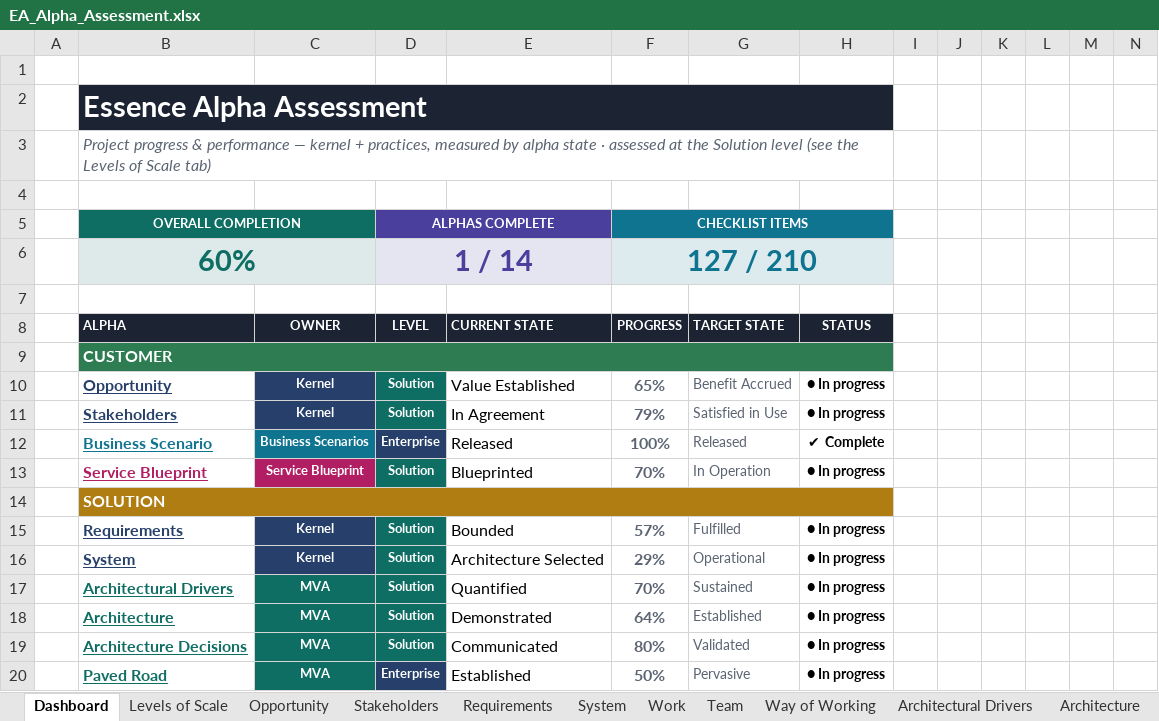
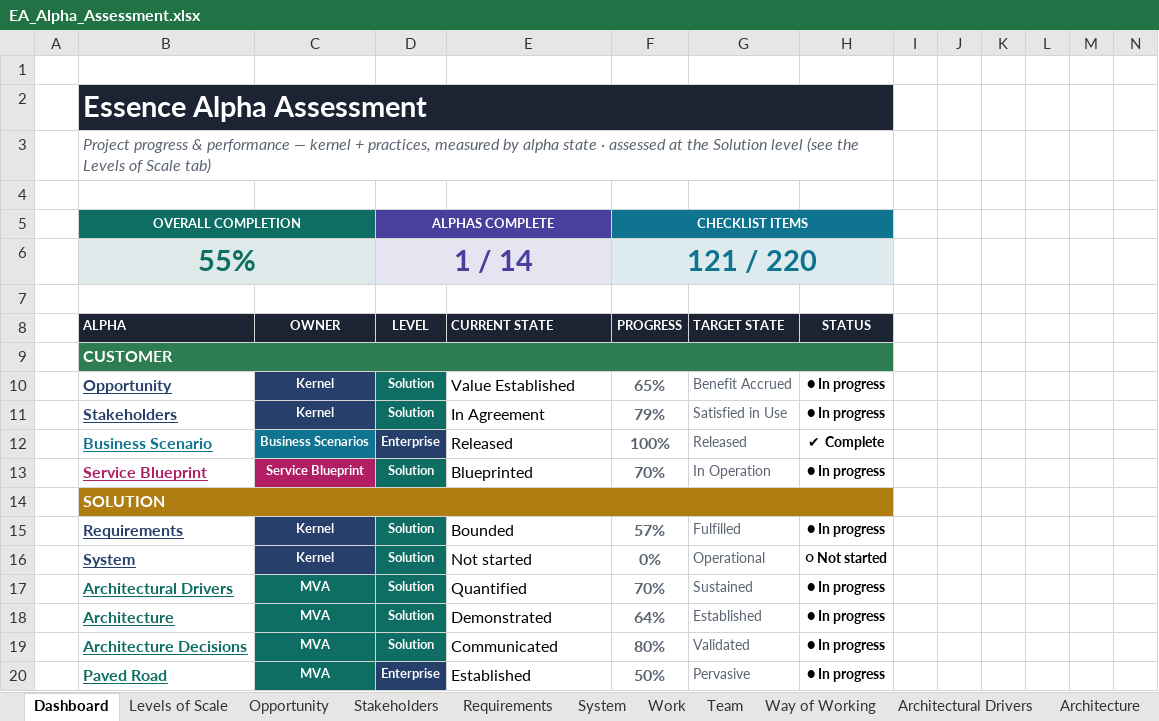
Before and after one commit to hietkamp/hietkamp.github.io, an Excel workbook: essence/EA_Alpha_Assessment.xlsx, sheet Dashboard, drawn as a sheet; only a part is shown; values as stored, in another font and other column widths than the file's, no borders; conditional formats not drawn; the diff names each change by its address in the sheet, - before the commit and + after, or states it on an @@ line.

```diff
--- a/essence/EA_Alpha_Assessment.xlsx (sheet Dashboard)
+++ b/essence/EA_Alpha_Assessment.xlsx (sheet Dashboard)
-B6 (ALPHA): 60%
+B6 (ALPHA): 55%
-F6 (PROGRESS): 127 / 210
+F6 (PROGRESS): 121 / 220
-E16 (CURRENT STATE): Architecture Selected
+E16 (CURRENT STATE): Not started
-F16 (PROGRESS): 29%
+F16 (PROGRESS): 0%
-H16 (STATUS): ● In progress
+H16 (STATUS): ○ Not started
```
Also changed, not shown: sheet System, formulas that keep their value, hidden cells, 36 other files.
